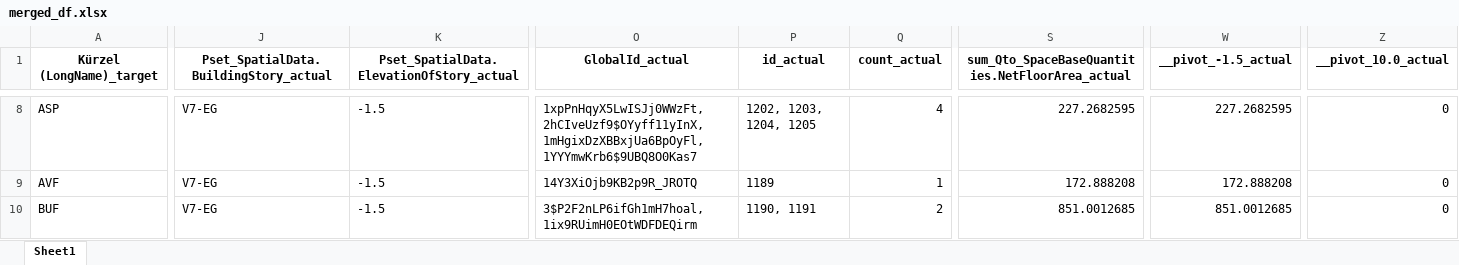
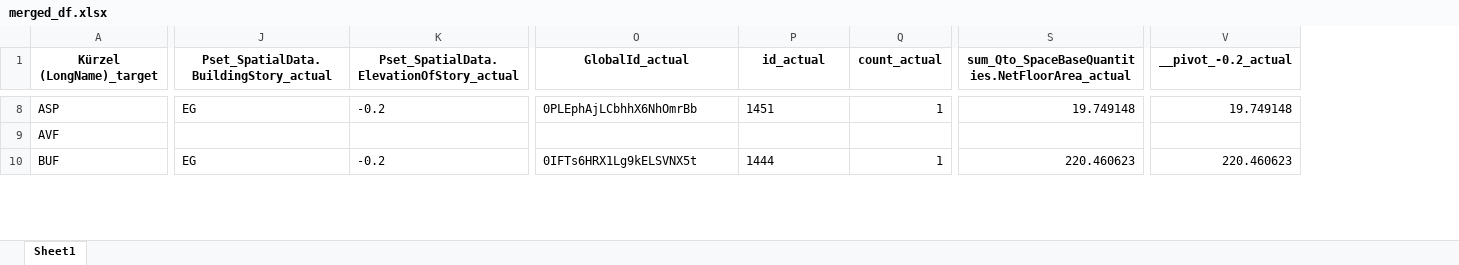
Before and after one commit to simondilhas/qto_buccaneer, an Excel workbook: merged_df.xlsx, sheet Sheet1, drawn as a sheet; only a part is shown, gaps mark what is left out; values as stored, in another font and other column widths than the file's, no borders; removed rows and columns are numbered as before the commit, all else as after; the diff covers the shown part only; the diff names each change by its address in the sheet, - before the commit and + after, or states it on an @@ line.

```diff
--- a/merged_df.xlsx (sheet Sheet1)
+++ b/merged_df.xlsx (sheet Sheet1)
+column V (__pivot_-0.2_actual), rows 8-10: 19.749148 |  | 220.460623
-column W (__pivot_-1.5_actual), rows 8-10: 227.2682595 | 172.888208 | 851.0012685
-column Z (__pivot_10.0_actual), rows 8-10: all 0
-J8: V7-EG
+J8: EG
-K8: -1.5
+K8: -0.2
-O8 (GlobalId_actual): 1xpPnHqyX5LwISJj0WWzFt, 2hCIveUzf9$OYyff11yInX, 1mHgixDzXBBxjUa6BpOyFl, 1YYYmwKrb6$9UBQ8O0Kas7
+O8 (GlobalId_actual): 0PLEphAjLCbhhX6NhOmrBb
-P8 (id_actual): 1202, 1203, 1204, 1205
+P8 (id_actual): 1451
-Q8 (count_actual): 4
+Q8 (count_actual): 1
-S8: 227.2682595
+S8: 19.749148
-J9: V7-EG
+J9: (empty)
-K9: -1.5
+K9: (empty)
-O9 (GlobalId_actual): 14Y3XiOjb9KB2p9R_JROTQ
+O9 (GlobalId_actual): (empty)
-P9 (id_actual): 1189
+P9 (id_actual): (empty)
-Q9 (count_actual): 1
+Q9 (count_actual): (empty)
-S9: 172.888208
+S9: (empty)
-J10: V7-EG
+J10: EG
-K10: -1.5
+K10: -0.2
-O10 (GlobalId_actual): 3$P2F2nLP6ifGh1mH7hoal, 1ix9RUimH0EOtWDFDEQirm
+O10 (GlobalId_actual): 0IFTs6HRX1Lg9kELSVNX5t
-P10 (id_actual): 1190, 1191
+P10 (id_actual): 1444
-Q10 (count_actual): 2
+Q10 (count_actual): 1
-S10: 851.0012685
+S10: 220.460623
```
Also changed, not shown: 2 added rows, 2 removed rows and 494 edited cells elsewhere in this sheet, actual_df.xlsx, actual_df_filtered.xlsx, 9 other files.
